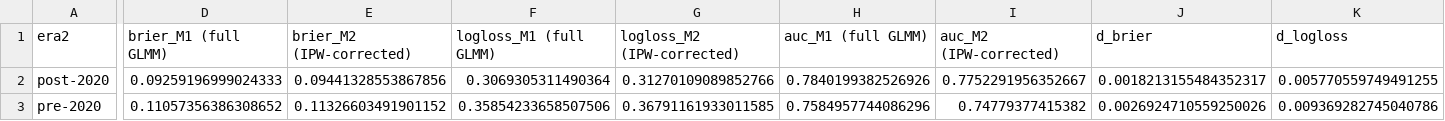
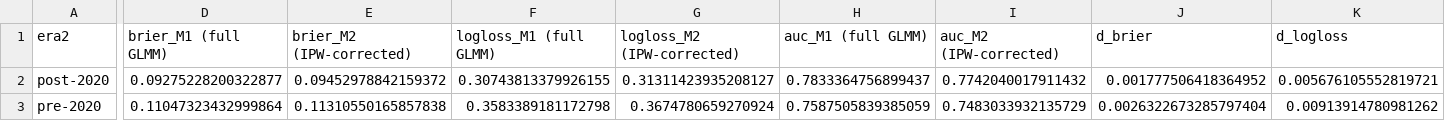
Before and after one commit to eker3777/NFL-Field-Goal-Kicker-Model, a CSV file: reports/figures/m1_vs_m2_by_era_oos.csv, drawn as a sheet; only a part is shown, gaps mark what is left out; the diff covers the shown part only; the diff names each change by its address in the sheet, - before the commit and + after, or states it on an @@ line.

```diff
--- a/reports/figures/m1_vs_m2_by_era_oos.csv
+++ b/reports/figures/m1_vs_m2_by_era_oos.csv
-D2 (brier_M1 (full GLMM)): 0.09259196999024333
+D2 (brier_M1 (full GLMM)): 0.09275228200322877
-E2 (brier_M2 (IPW-corrected)): 0.09441328553867856
+E2 (brier_M2 (IPW-corrected)): 0.09452978842159372
-F2 (logloss_M1 (full GLMM)): 0.3069305311490364
+F2 (logloss_M1 (full GLMM)): 0.30743813379926155
-G2 (logloss_M2 (IPW-corrected)): 0.31270109089852766
+G2 (logloss_M2 (IPW-corrected)): 0.31311423935208127
-H2 (auc_M1 (full GLMM)): 0.7840199382526926
+H2 (auc_M1 (full GLMM)): 0.7833364756899437
-I2 (auc_M2 (IPW-corrected)): 0.7752291956352667
+I2 (auc_M2 (IPW-corrected)): 0.7742040017911432
-J2 (d_brier): 0.0018213155484352317
+J2 (d_brier): 0.001777506418364952
-K2 (d_logloss): 0.005770559749491255
+K2 (d_logloss): 0.005676105552819721
-D3 (brier_M1 (full GLMM)): 0.11057356386308652
+D3 (brier_M1 (full GLMM)): 0.11047323432999864
-E3 (brier_M2 (IPW-corrected)): 0.11326603491901152
+E3 (brier_M2 (IPW-corrected)): 0.11310550165857838
-F3 (logloss_M1 (full GLMM)): 0.35854233658507506
+F3 (logloss_M1 (full GLMM)): 0.3583389181172798
-G3 (logloss_M2 (IPW-corrected)): 0.36791161933011585
+G3 (logloss_M2 (IPW-corrected)): 0.3674780659270924
-H3 (auc_M1 (full GLMM)): 0.7584957744086296
+H3 (auc_M1 (full GLMM)): 0.7587505839385059
-I3 (auc_M2 (IPW-corrected)): 0.74779377415382
+I3 (auc_M2 (IPW-corrected)): 0.7483033932135729
-J3 (d_brier): 0.0026924710559250026
+J3 (d_brier): 0.0026322673285797404
-K3 (d_logloss): 0.009369282745040786
+K3 (d_logloss): 0.00913914780981262
```
Also changed, not shown: 2 edited cells elsewhere in this file, reports/figures/metrics_by_era_oos.csv, reports/figures/metrics_table.csv, 21 other files.
